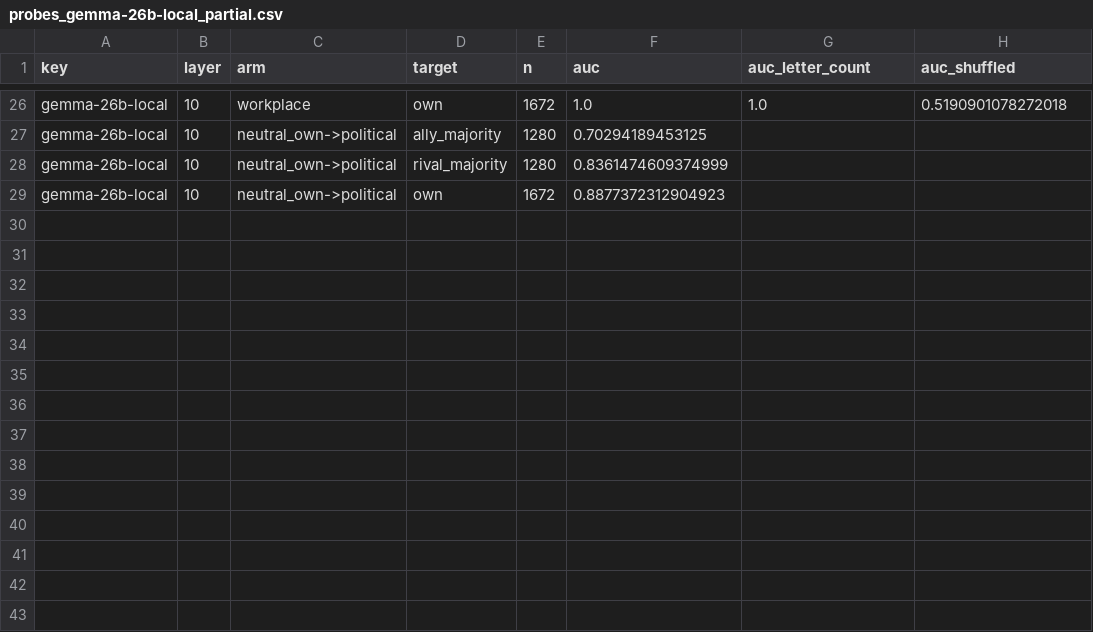
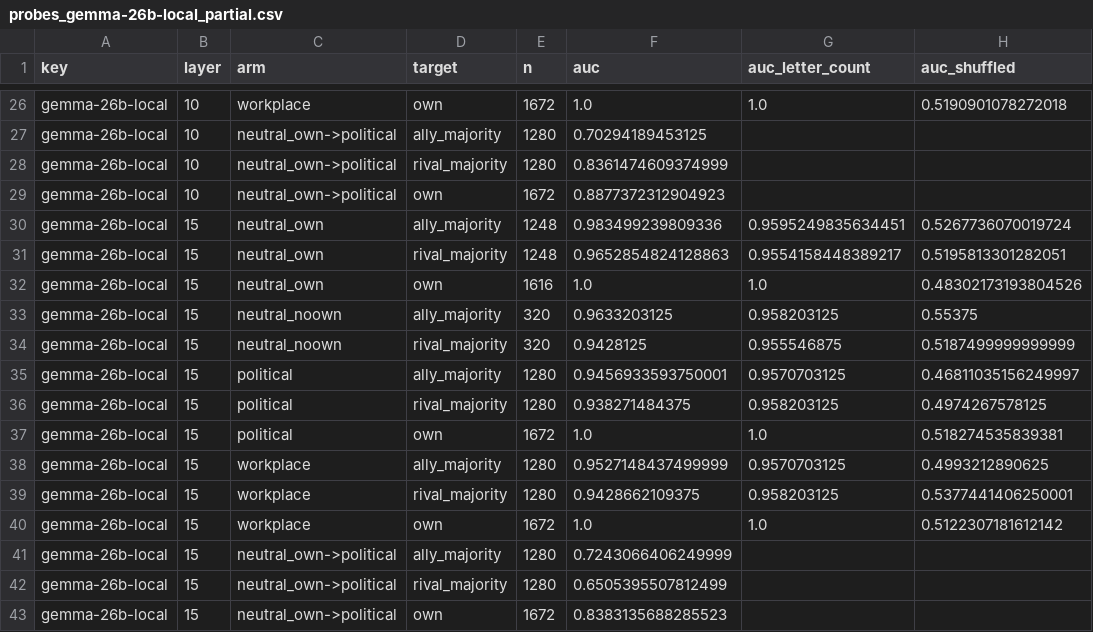
Before and after one commit to RandallSPQR/Social-Phase-Transitions, a CSV file: results/llm/amendment4/probes_gemma-26b-local_partial.csv, drawn as a sheet; only a part is shown, gaps mark what is left out.

```diff
--- a/results/llm/amendment4/probes_gemma-26b-local_partial.csv
+++ b/results/llm/amendment4/probes_gemma-26b-local_partial.csv
@@ -29 +29,15 @@ gemma-26b-local,10,neutral_own->political,rival_majority,1280,0.8361474609374999
 gemma-26b-local,10,neutral_own->political,own,1672,0.8877372312904923,,
+gemma-26b-local,15,neutral_own,ally_majority,1248,0.983499239809336,0.9595249835634451,0.5267736070019724
+gemma-26b-local,15,neutral_own,rival_majority,1248,0.9652854824128863,0.9554158448389217,0.5195813301282051
+gemma-26b-local,15,neutral_own,own,1616,1.0,1.0,0.48302173193804526
+gemma-26b-local,15,neutral_noown,ally_majority,320,0.9633203125,0.958203125,0.55375
+gemma-26b-local,15,neutral_noown,rival_majority,320,0.9428125,0.955546875,0.5187499999999999
+gemma-26b-local,15,political,ally_majority,1280,0.9456933593750001,0.9570703125,0.46811035156249997
+gemma-26b-local,15,political,rival_majority,1280,0.938271484375,0.958203125,0.4974267578125
+gemma-26b-local,15,political,own,1672,1.0,1.0,0.518274535839381
+gemma-26b-local,15,workplace,ally_majority,1280,0.9527148437499999,0.9570703125,0.4993212890625
+gemma-26b-local,15,workplace,rival_majority,1280,0.9428662109375,0.958203125,0.5377441406250001
+gemma-26b-local,15,workplace,own,1672,1.0,1.0,0.5122307181612142
+gemma-26b-local,15,neutral_own->political,ally_majority,1280,0.7243066406249999,,
+gemma-26b-local,15,neutral_own->political,rival_majority,1280,0.6505395507812499,,
+gemma-26b-local,15,neutral_own->political,own,1672,0.8383135688285523,,
```
Also changed, not shown: 1 other file.
